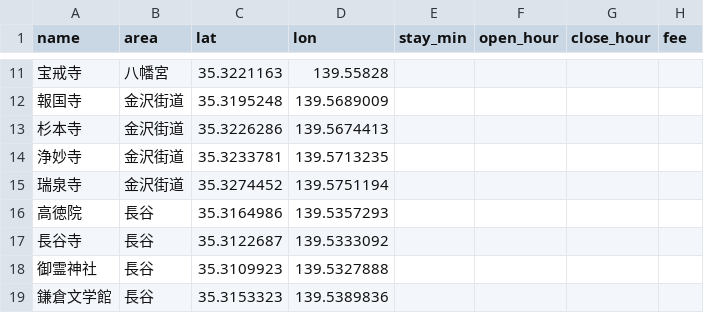
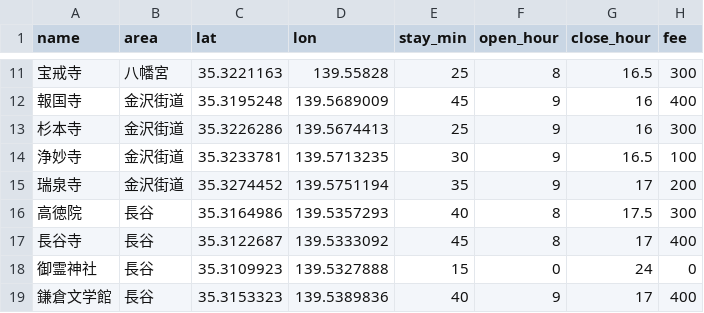
Before and after one commit to Soma2028/kanagawa-route, a CSV file: spots_master.csv, drawn as a sheet; only a part is shown, gaps mark what is left out; the diff covers the shown part only.

```diff
--- a/spots_master.csv
+++ b/spots_master.csv
@@ -11,9 +11,9 @@ name,area,lat,lon,stay_min,open_hour,close_hour,fee
-宝戒寺,八幡宮,35.3221163,139.55828,,,,
-報国寺,金沢街道,35.3195248,139.5689009,,,,
-杉本寺,金沢街道,35.3226286,139.5674413,,,,
-浄妙寺,金沢街道,35.3233781,139.5713235,,,,
-瑞泉寺,金沢街道,35.3274452,139.5751194,,,,
-高徳院,長谷,35.3164986,139.5357293,,,,
-長谷寺,長谷,35.3122687,139.5333092,,,,
-御霊神社,長谷,35.3109923,139.5327888,,,,
-鎌倉文学館,長谷,35.3153323,139.5389836,,,,
+宝戒寺,八幡宮,35.3221163,139.55828,25,8,16.5,300
+報国寺,金沢街道,35.3195248,139.5689009,45,9,16,400
+杉本寺,金沢街道,35.3226286,139.5674413,25,9,16,300
+浄妙寺,金沢街道,35.3233781,139.5713235,30,9,16.5,100
+瑞泉寺,金沢街道,35.3274452,139.5751194,35,9,17,200
+高徳院,長谷,35.3164986,139.5357293,40,8,17.5,300
+長谷寺,長谷,35.3122687,139.5333092,45,8,17,400
+御霊神社,長谷,35.3109923,139.5327888,15,0,24,0
+鎌倉文学館,長谷,35.3153323,139.5389836,40,9,17,400
```
Also changed, not shown: 100 edited cells elsewhere in this file.
